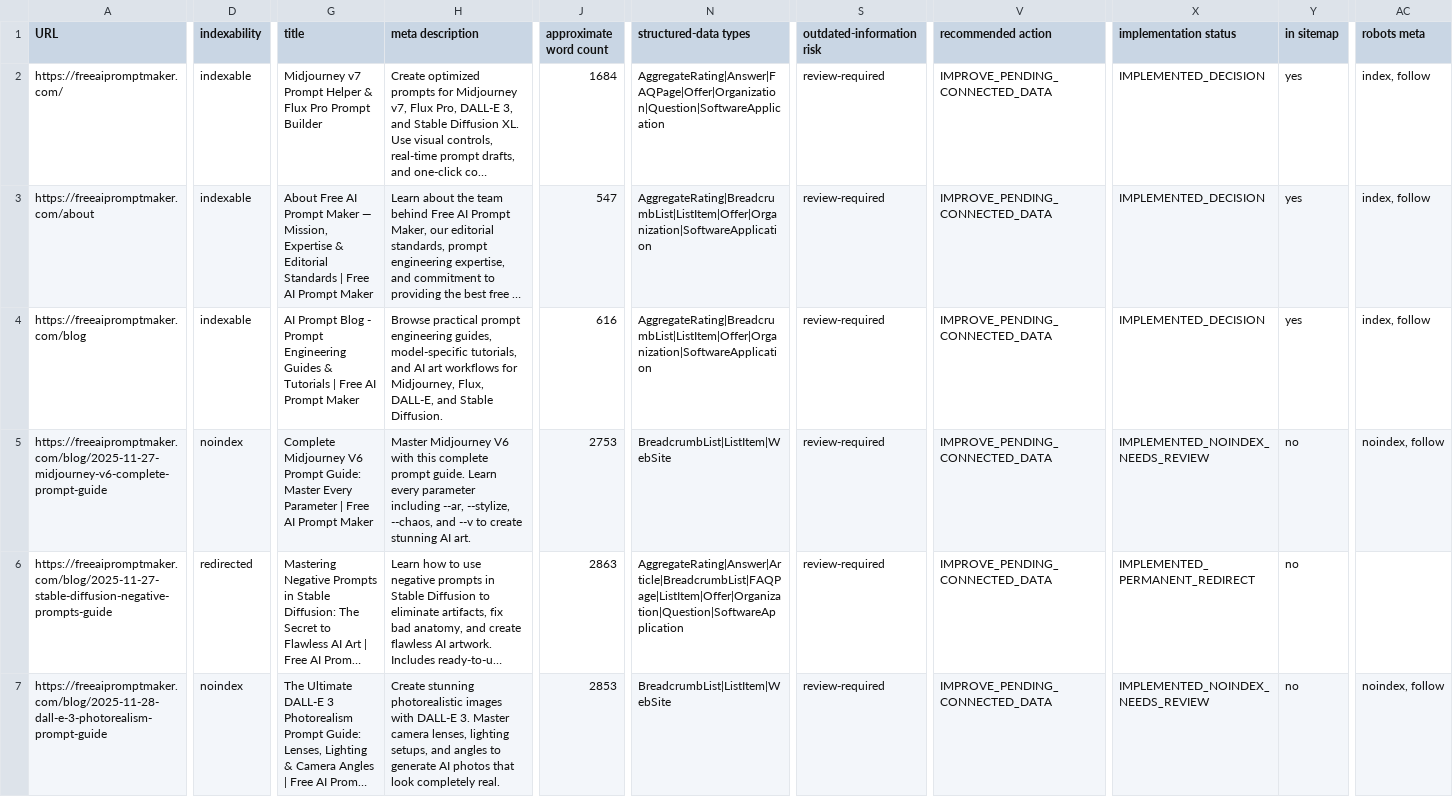
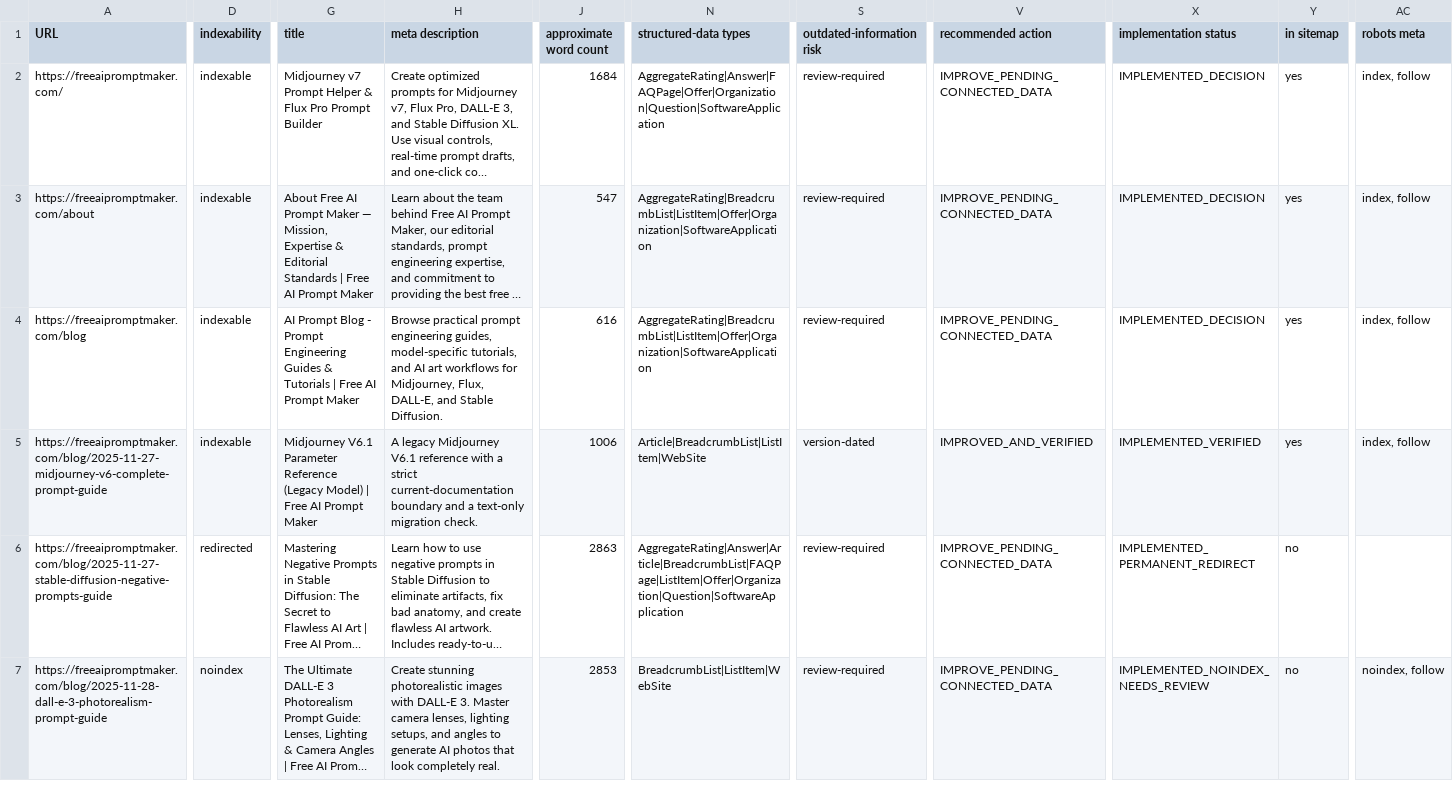
Before and after one commit to IIMugi/freeaipromptmaker, a CSV file: docs/adsense-rebuild/URL_INVENTORY.csv, drawn as a sheet; only a part is shown, gaps mark what is left out; long unchanged cells end in …; the diff covers the shown part only; the diff names each change by its address in the sheet, - before the commit and + after, or states it on an @@ line.

```diff
--- a/docs/adsense-rebuild/URL_INVENTORY.csv
+++ b/docs/adsense-rebuild/URL_INVENTORY.csv
-D5 (indexability): noindex
+D5 (indexability): indexable
-G5 (title): Complete Midjourney V6 Prompt Guide: Master Every Parameter | Free…
+G5 (title): Midjourney V6.1 Parameter Reference (Legacy Model) | Free…
-H5 (meta description): Master Midjourney V6 with this complete prompt guide. Learn every parameter including --ar, --stylize, --chaos, and --v to create stunning AI art.
+H5 (meta description): A legacy Midjourney V6.1 reference with a strict current-documentation boundary and a text-only migration check.
-J5 (approximate word count): 2753
+J5 (approximate word count): 1006
-N5 (structured-data types): BreadcrumbList|ListItem|WebSite
+N5 (structured-data types): Article|BreadcrumbList|ListItem|WebSite
-S5 (outdated-information risk): review-required
+S5 (outdated-information risk): version-dated
-V5 (recommended action): IMPROVE_PENDING_CONNECTED_DATA
+V5 (recommended action): IMPROVED_AND_VERIFIED
-X5 (implementation status): IMPLEMENTED_NOINDEX_NEEDS_REVIEW
+X5 (implementation status): IMPLEMENTED_VERIFIED
-Y5 (in sitemap): no
+Y5 (in sitemap): yes
-AC5 (robots meta): noindex, follow
+AC5 (robots meta): index, follow
```
Also changed, not shown: 50 edited cells elsewhere in this file, docs/adsense-rebuild/CONTENT_DECISIONS.csv, 5 other files.
